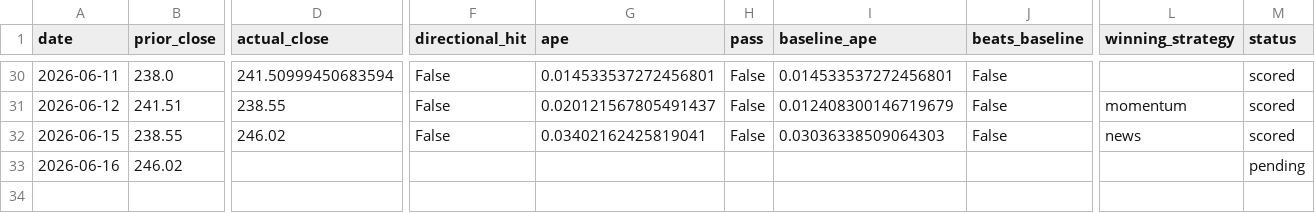
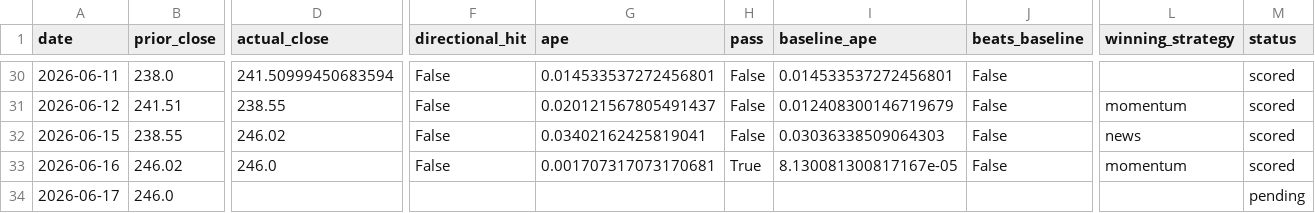
Before and after one commit to fabiopiazza59-hue/agentic-flow-demo, a CSV file: self-improvement_loop/results/results.csv, drawn as a sheet; only a part is shown, gaps mark what is left out; rows hold the shown columns only; the diff names each change by its address in the sheet, - before the commit and + after, or states it on an @@ line.

```diff
--- a/self-improvement_loop/results/results.csv
+++ b/self-improvement_loop/results/results.csv
-D33 (actual_close): (empty)
+D33 (actual_close): 246.0
-F33 (directional_hit): (empty)
+F33 (directional_hit): False
-G33 (ape): (empty)
+G33 (ape): 0.001707317073170681
-H33 (pass): (empty)
+H33 (pass): True
-I33 (baseline_ape): (empty)
+I33 (baseline_ape): 8.130081300817167e-05
-J33 (beats_baseline): (empty)
+J33 (beats_baseline): False
-L33 (winning_strategy): (empty)
+L33 (winning_strategy): momentum
-M33 (status): pending
+M33 (status): scored
+row 34: 2026-06-17 | 246.0 |  |  |  |  |  |  |  | pending
```
Also changed, not shown: 8 other files.
